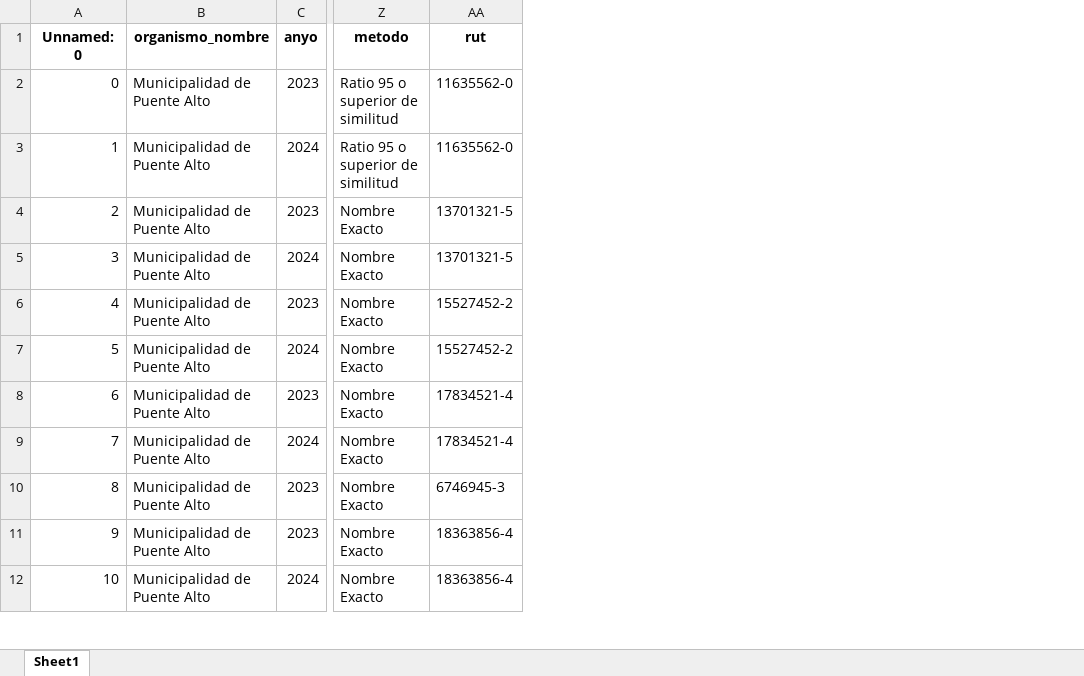
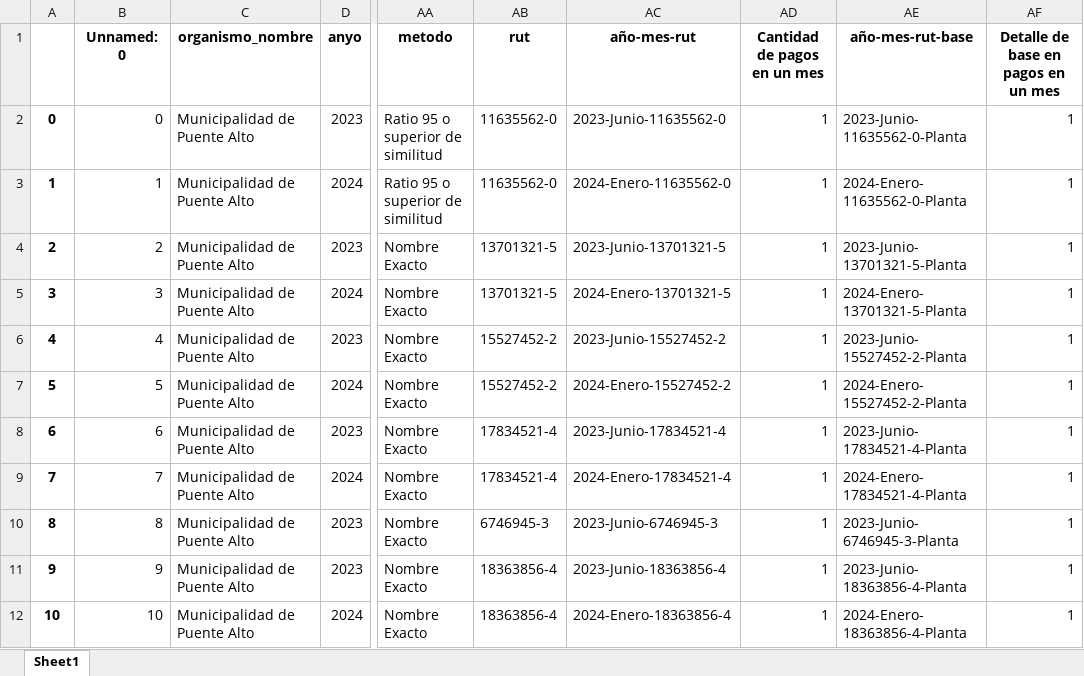
Before and after one commit to Sud-Austral/transparencia_rutificador, an Excel workbook: organismoSalida2/Municipalidad de Puente Alto.xlsx, sheet Sheet1, drawn as a sheet; only a part is shown, gaps mark what is left out; values as stored, in another font and other column widths than the file's, no borders; the diff names each change by its address in the sheet, - before the commit and + after, or states it on an @@ line.

```diff
--- a/organismoSalida2/Municipalidad de Puente Alto.xlsx (sheet Sheet1)
+++ b/organismoSalida2/Municipalidad de Puente Alto.xlsx (sheet Sheet1)
+column A, rows 2-12: 0 | 1 | 2 | 3 | 4 | 5 | 6 | 7 | 8 | 9 | 10
+column AC (año-mes-rut), rows 2-12: 2023-Junio-11635562-0 | 2024-Enero-11635562-0 | 2023-Junio-13701321-5 | 2024-Enero-13701321-5 | 2023-Junio-15527452-2 | 2024-Enero-15527452-2 | 2023-Junio-17834521-4 | 2024-Enero-17834521-4 | 2023-Junio-6746945-3 | 2023-Junio-18363856-4 | 2024-Enero-18363856-4
+column AD (Cantidad de pagos en un mes), rows 2-12: all 1
+column AE (año-mes-rut-base), rows 2-12: 2023-Junio-11635562-0-Planta | 2024-Enero-11635562-0-Planta | 2023-Junio-13701321-5-Planta | 2024-Enero-13701321-5-Planta | 2023-Junio-15527452-2-Planta | 2024-Enero-15527452-2-Planta | 2023-Junio-17834521-4-Planta | 2024-Enero-17834521-4-Planta | 2023-Junio-6746945-3-Planta | 2023-Junio-18363856-4-Planta | 2024-Enero-18363856-4-Planta
+column AF, rows 1-12: Detalle de base en pagos en un mes | 1 | 1 | 1 | 1 | 1 | 1 | 1 | 1 | 1 | 1 | 1
```
Also changed, not shown: 3 other files.
